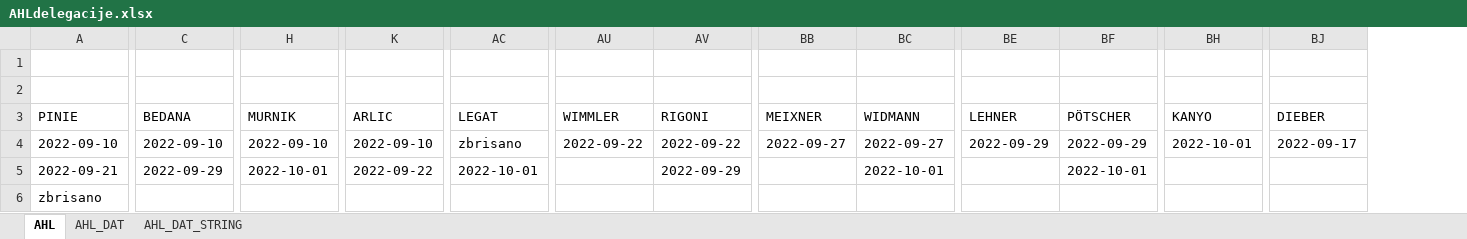
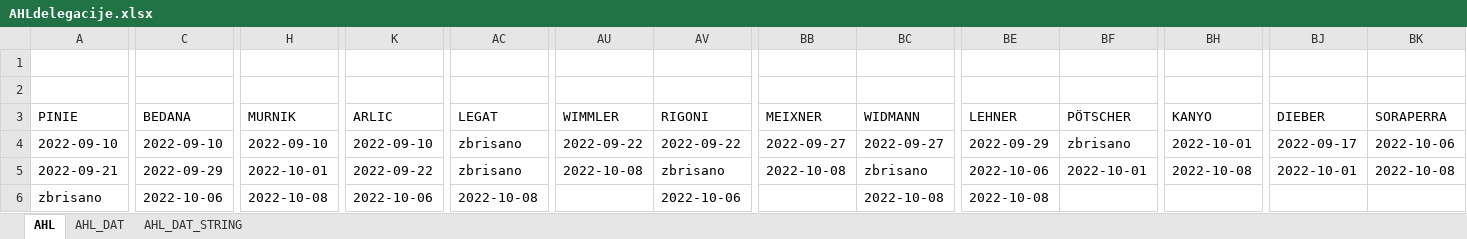
Before and after one commit to snojle23/delegacije, an Excel workbook: data/AHLdelegacije.xlsx, sheet AHL, drawn as a sheet; only a part is shown, gaps mark what is left out; values as stored, in another font and other column widths than the file's, no borders; the diff covers the shown part only; the diff names each change by its address in the sheet, - before the commit and + after, or states it on an @@ line.

```diff
--- a/data/AHLdelegacije.xlsx (sheet AHL)
+++ b/data/AHLdelegacije.xlsx (sheet AHL)
+column BK (SORAPERRA), rows 4-5: 2022-10-06 | 2022-10-08
-BF4 (PÖTSCHER): 2022-09-29
+BF4 (PÖTSCHER): zbrisano
-AC5 (LEGAT): 2022-10-01
+AC5 (LEGAT): zbrisano
-AU5 (WIMMLER): (empty)
+AU5 (WIMMLER): 2022-10-08
-AV5 (RIGONI): 2022-09-29
+AV5 (RIGONI): zbrisano
-BB5 (MEIXNER): (empty)
+BB5 (MEIXNER): 2022-10-08
-BC5 (WIDMANN): 2022-10-01
+BC5 (WIDMANN): zbrisano
-BE5 (LEHNER): (empty)
+BE5 (LEHNER): 2022-10-06
-BH5 (KANYO): (empty)
+BH5 (KANYO): 2022-10-08
-BJ5 (DIEBER): (empty)
+BJ5 (DIEBER): 2022-10-01
-C6 (BEDANA): (empty)
+C6 (BEDANA): 2022-10-06
-H6 (MURNIK): (empty)
+H6 (MURNIK): 2022-10-08
-K6 (ARLIC): (empty)
+K6 (ARLIC): 2022-10-06
-AC6 (LEGAT): (empty)
+AC6 (LEGAT): 2022-10-08
-AV6 (RIGONI): (empty)
+AV6 (RIGONI): 2022-10-06
-BC6 (WIDMANN): (empty)
+BC6 (WIDMANN): 2022-10-08
-BE6 (LEHNER): (empty)
+BE6 (LEHNER): 2022-10-08
```
Also changed, not shown: 3 added rows, 1 removed row and 34 edited cells elsewhere in this sheet, sheet AHL_DAT, sheet AHL_DAT_STRING, data/ICEHLdelegacije.xlsx, 5 other files.
